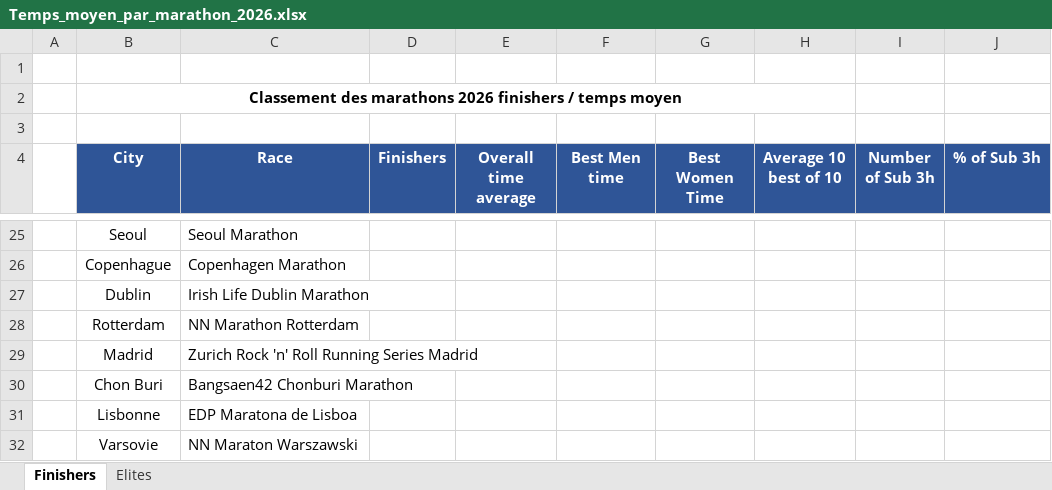
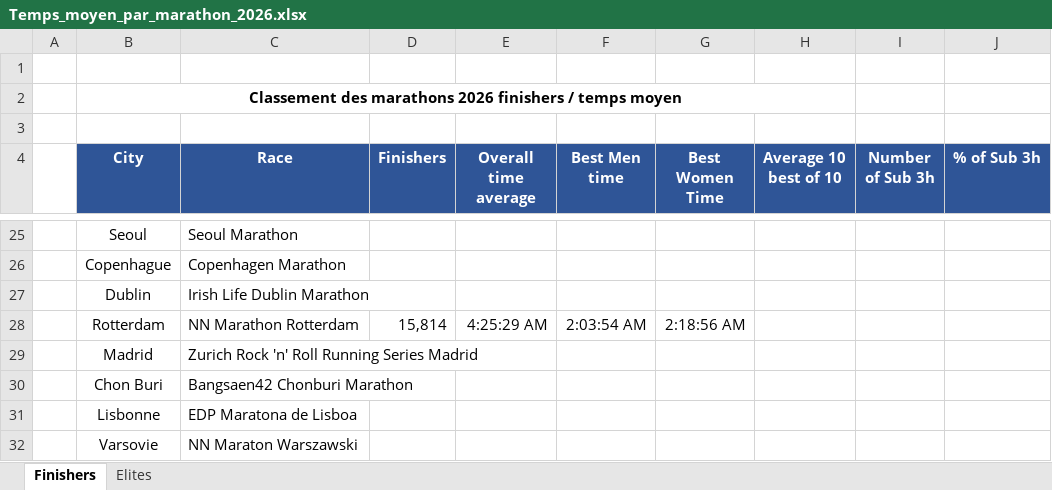
Before and after one commit to mathbrn/datapace-dashboard, an Excel workbook: Temps_moyen_par_marathon_2026.xlsx, sheet Finishers, drawn as a sheet; only a part is shown, gaps mark what is left out; values as stored, in another font and other column widths than the file's, no borders; the diff names each change by its address in the sheet, - before the commit and + after, or states it on an @@ line.

```diff
--- a/Temps_moyen_par_marathon_2026.xlsx (sheet Finishers)
+++ b/Temps_moyen_par_marathon_2026.xlsx (sheet Finishers)
-D28 (Finishers): (empty)
+D28 (Finishers): 15,814
-E28 (Overall time average): (empty)
+E28 (Overall time average): 4:25:29 AM
-F28 (Best Men time): (empty)
+F28 (Best Men time): 2:03:54 AM
-G28 (Best Women Time): (empty)
+G28 (Best Women Time): 2:18:56 AM
```
Also changed, not shown: Chronos_Vainqueurs.xlsx, Suivi_Finishers_Monde_10k_-_21k_-_42k_HISTORIQUE.xlsx, 5 other files.
